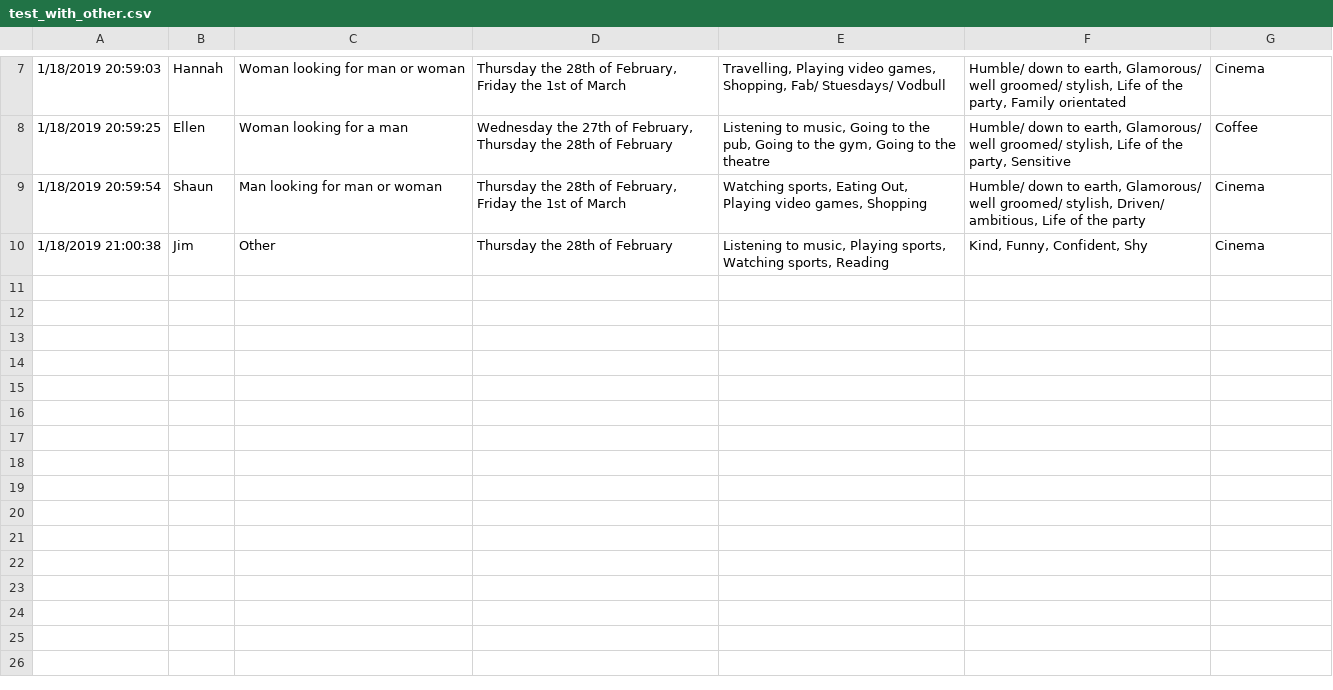
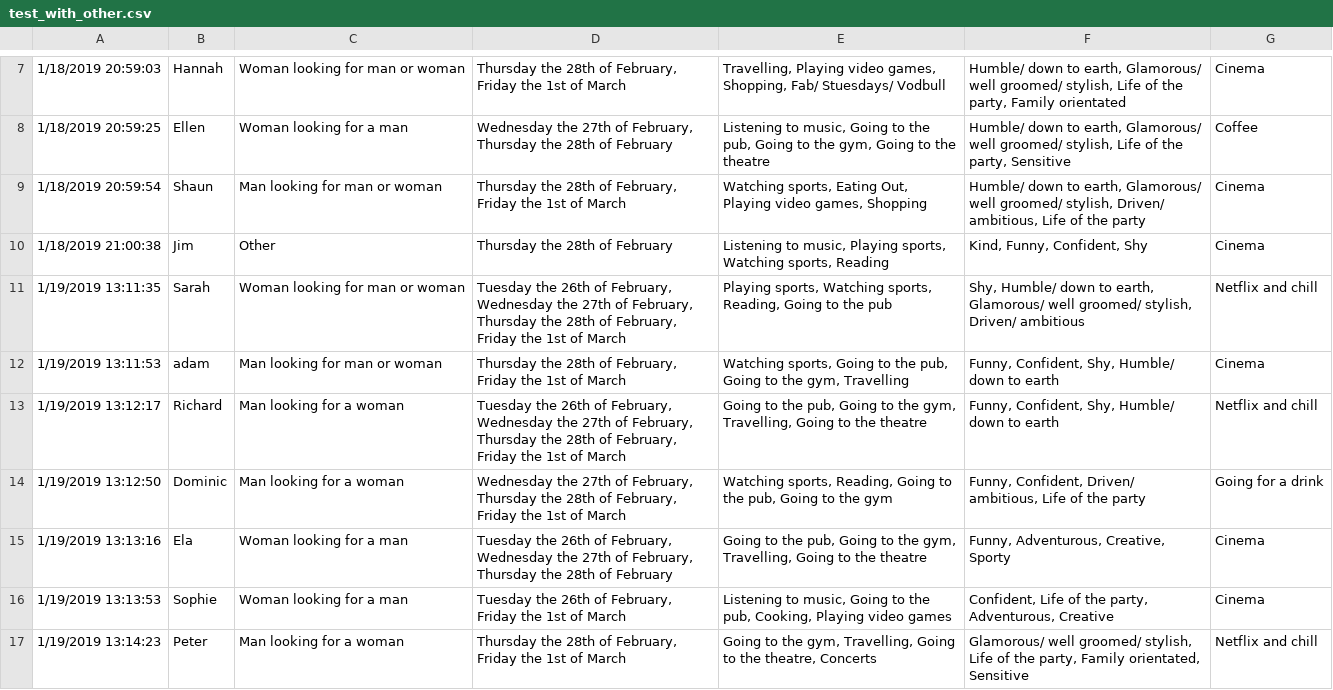
Before and after one commit to ed-l-wong/normally-distributed-peanuts, a CSV file: FirstDates/test_with_other.csv, drawn as a sheet; only a part is shown, gaps mark what is left out; the diff names each change by its address in the sheet, - before the commit and + after, or states it on an @@ line.

Commit message:
Added new testing data

```diff
--- a/FirstDates/test_with_other.csv
+++ b/FirstDates/test_with_other.csv
+row 11: 1/19/2019 13:11:35 | Sarah | Woman looking for man or woman | Tuesday the 26th of February, Wednesday the 27th of February, Thursday the 28th of February, Friday the 1st of March | Playing sports, Watching sports, Reading, Going to the pub | Shy, Humble/ down to earth, Glamorous/ well groomed/ stylish, Driven/ ambitious | Netflix and chill
+row 12: 1/19/2019 13:11:53 | adam | Man looking for man or woman | Thursday the 28th of February, Friday the 1st of March | Watching sports, Going to the pub, Going to the gym, Travelling | Funny, Confident, Shy, Humble/ down to earth | Cinema
+row 13: 1/19/2019 13:12:17 | Richard | Man looking for a woman | Tuesday the 26th of February, Wednesday the 27th of February, Thursday the 28th of February, Friday the 1st of March | Going to the pub, Going to the gym, Travelling, Going to the theatre | Funny, Confident, Shy, Humble/ down to earth | Netflix and chill
+row 14: 1/19/2019 13:12:50 | Dominic | Man looking for a woman | Wednesday the 27th of February, Thursday the 28th of February, Friday the 1st of March | Watching sports, Reading, Going to the pub, Going to the gym | Funny, Confident, Driven/ ambitious, Life of the party | Going for a drink
+row 15: 1/19/2019 13:13:16 | Ela | Woman looking for a man | Tuesday the 26th of February, Wednesday the 27th of February, Thursday the 28th of February | Going to the pub, Going to the gym, Travelling, Going to the theatre | Funny, Adventurous, Creative, Sporty | Cinema
+row 16: 1/19/2019 13:13:53 | Sophie | Woman looking for a man | Tuesday the 26th of February, Friday the 1st of March | Listening to music, Going to the pub, Cooking, Playing video games | Confident, Life of the party, Adventurous, Creative | Cinema
+row 17: 1/19/2019 13:14:23 | Peter | Man looking for a woman | Thursday the 28th of February, Friday the 1st of March | Going to the gym, Travelling, Going to the theatre, Concerts | Glamorous/ well groomed/ stylish, Life of the party, Family orientated, Sensitive | Netflix and chill
```
Also changed, not shown: 1 other file.
